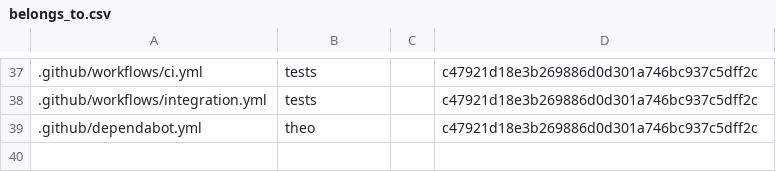
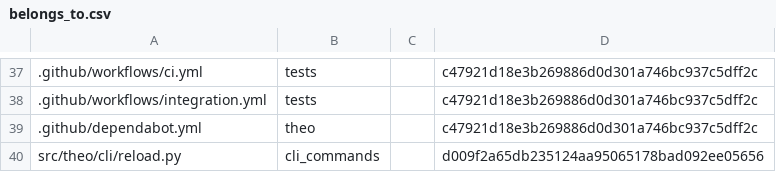
Before and after one commit to fcvr1010/theo, a CSV file: .theo/belongs_to.csv, drawn as a sheet; only a part is shown, gaps mark what is left out; the diff names each change by its address in the sheet, - before the commit and + after, or states it on an @@ line.

```diff
--- a/.theo/belongs_to.csv
+++ b/.theo/belongs_to.csv
+row 40: src/theo/cli/reload.py | cli_commands |  | d009f2a65db235124aa95065178bad092ee05656
```
Also changed, not shown: .theo/concepts.csv, .theo/depends_on.csv, 5 other files.
